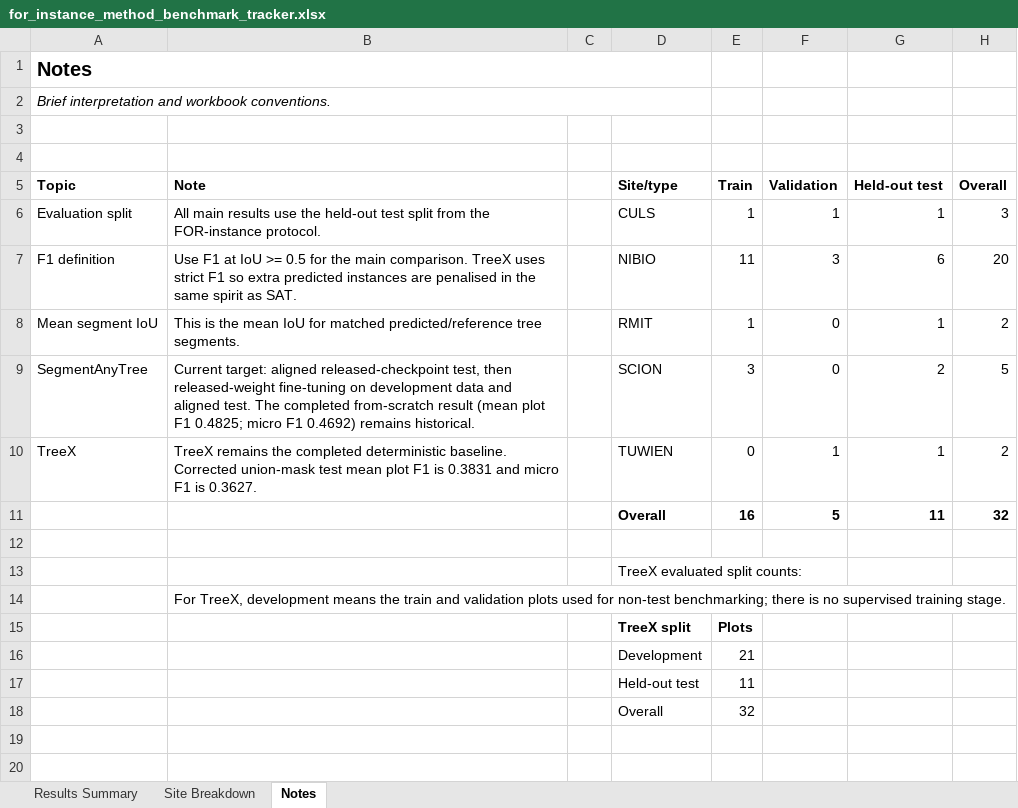
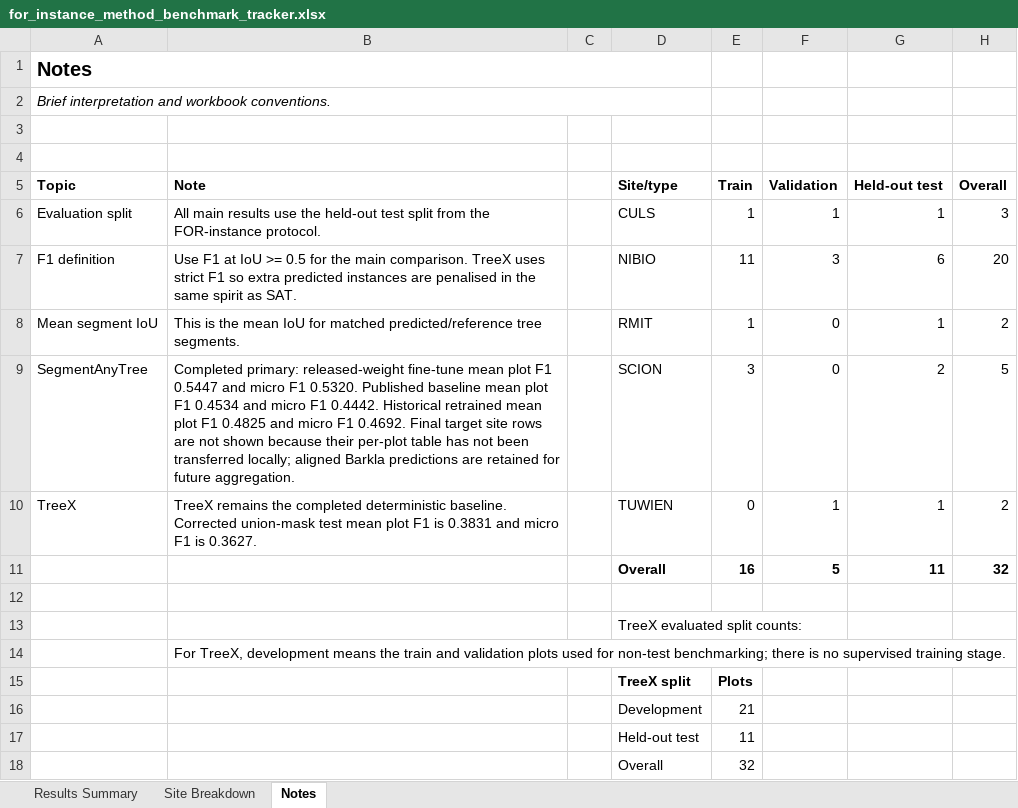
Before and after one commit to EwanMoorcroft/individual-tree-segmentation-benchmarks, an Excel workbook: outputs/sat_treex_benchmark_metrics/for_instance_method_benchmark_tracker.xlsx, sheet Notes, drawn as a sheet; values as stored, in another font and other column widths than the file's, no borders; the diff names each change by its address in the sheet, - before the commit and + after, or states it on an @@ line.

Commit message:
Finalize SegmentAnyTree benchmark results

```diff
--- a/outputs/sat_treex_benchmark_metrics/for_instance_method_benchmark_tracker.xlsx (sheet Notes)
+++ b/outputs/sat_treex_benchmark_metrics/for_instance_method_benchmark_tracker.xlsx (sheet Notes)
-B9 (Note): Current target: aligned released-checkpoint test, then released-weight fine-tuning on development data and aligned test. The completed from-scratch result (mean plot F1 0.4825; micro F1 0.4692) remains historical.
+B9 (Note): Completed primary: released-weight fine-tune mean plot F1 0.5447 and micro F1 0.5320. Published baseline mean plot F1 0.4534 and micro F1 0.4442. Historical retrained mean plot F1 0.4825 and micro F1 0.4692. Final target site rows are not shown because their per-plot table has not been transferred locally; aligned Barkla predictions are retained for future aggregation.
```
Also changed, not shown: sheet Results Summary, sheet Site Breakdown, 19 other files.
